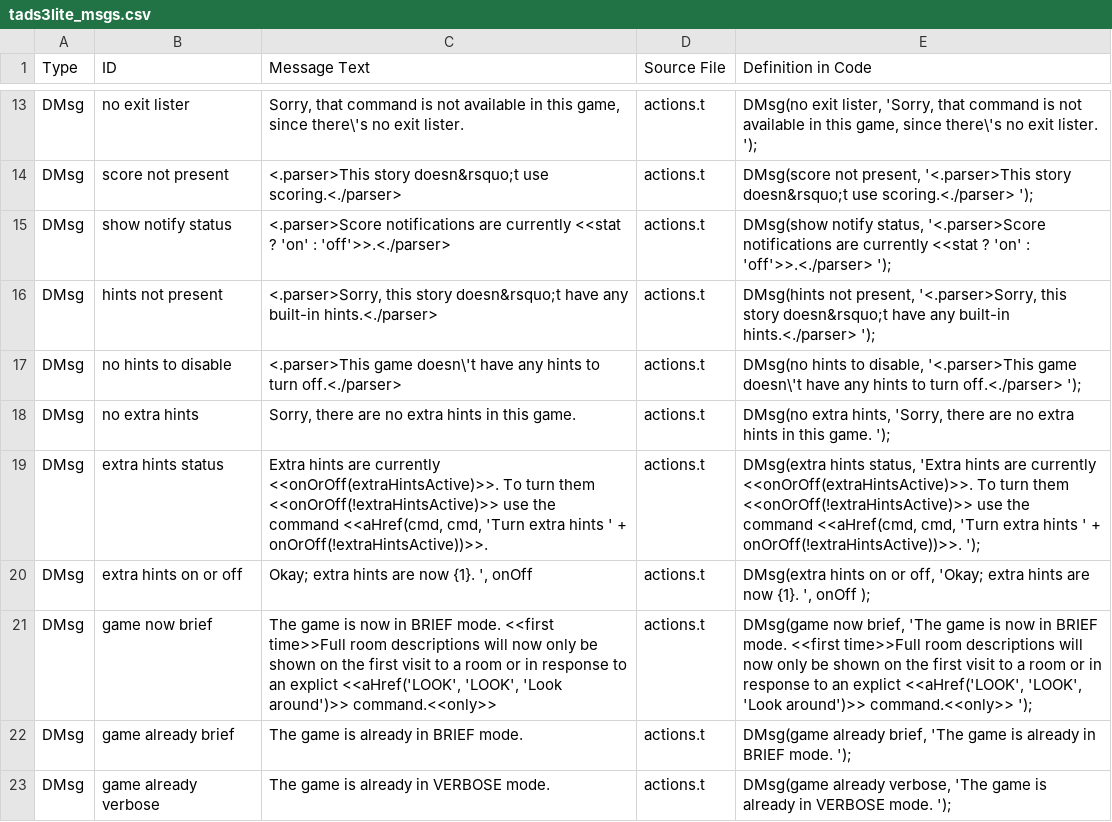
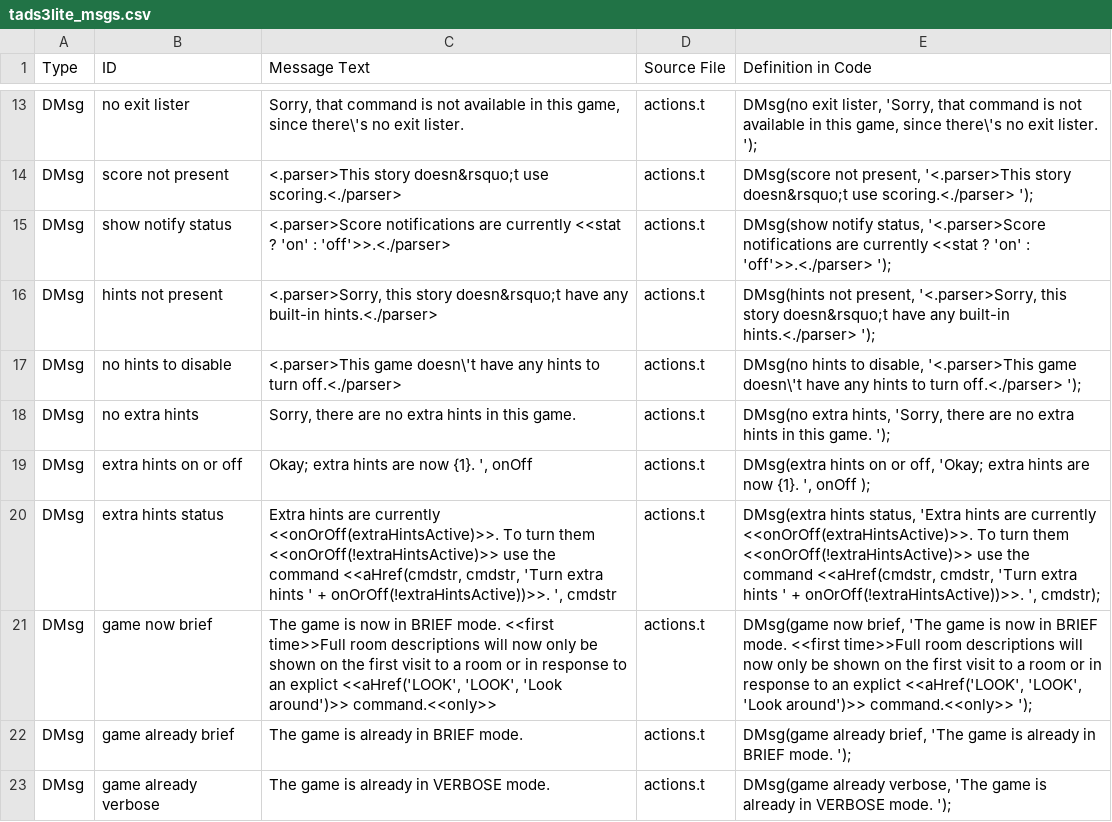
Before and after one commit to EricEve/adv3lite, a CSV file: docs/manual/tads3lite_msgs.csv, drawn as a sheet; only a part is shown, gaps mark what is left out; the diff covers the shown part only.

```diff
--- a/docs/manual/tads3lite_msgs.csv
+++ b/docs/manual/tads3lite_msgs.csv
@@ -18,4 +18,4 @@
 "DMsg","no extra hints","Sorry, there are no extra hints in this game.","actions.t","DMsg(no extra hints, 'Sorry, there are no extra hints in this game. ');"
-"DMsg","extra hints status","Extra hints are currently <<onOrOff(extraHintsActive)>>. To turn them <<onOrOff(!extraHintsActive)>> use the command <<aHref(cmd, cmd, 'Turn extra hints ' + onOrOff(!extraHintsActive))>>.","actions.t","DMsg(extra hints status, 'Extra hints are currently <<onOrOff(extraHintsActive)>>. To turn them <<onOrOff(!extraHintsActive)>> use the command <<aHref(cmd, cmd, 'Turn extra hints ' + onOrOff(!extraHintsActive))>>. ');"
 "DMsg","extra hints on or off","Okay; extra hints are now {1}. ', onOff","actions.t","DMsg(extra hints on or off, 'Okay; extra hints are now {1}. ', onOff );"
+"DMsg","extra hints status","Extra hints are currently <<onOrOff(extraHintsActive)>>. To turn them <<onOrOff(!extraHintsActive)>> use the command <<aHref(cmdstr, cmdstr, 'Turn extra hints ' + onOrOff(!extraHintsActive))>>. ', cmdstr","actions.t","DMsg(extra hints status, 'Extra hints are currently <<onOrOff(extraHintsActive)>>. To turn them <<onOrOff(!extraHintsActive)>> use the command <<aHref(cmdstr, cmdstr, 'Turn extra hints ' + onOrOff(!extraHintsActive))>>. ', cmdstr);"
 "DMsg","game now brief","The game is now in BRIEF mode. <<first time>>Full room descriptions will now only be shown on the first visit to a room or in response to an explict <<aHref('LOOK', 'LOOK', 'Look around')>> command.<<only>>","actions.t","DMsg(game now brief, 'The game is now in BRIEF mode. <<first time>>Full room descriptions will now only be shown on the first visit to a room or in response to an explict <<aHref('LOOK', 'LOOK', 'Look around')>> command.<<only>> ');"
```
Also changed, not shown: 7 added rows and 14 edited cells elsewhere in this file, 4 other files.
